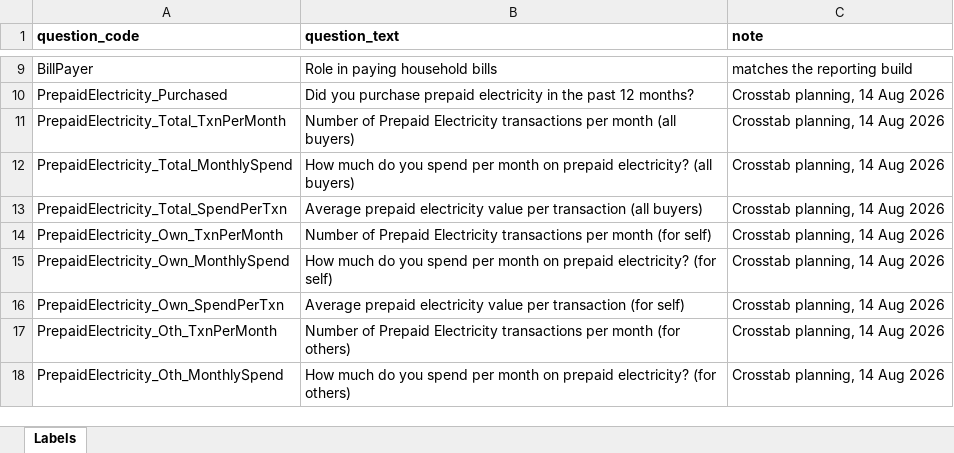
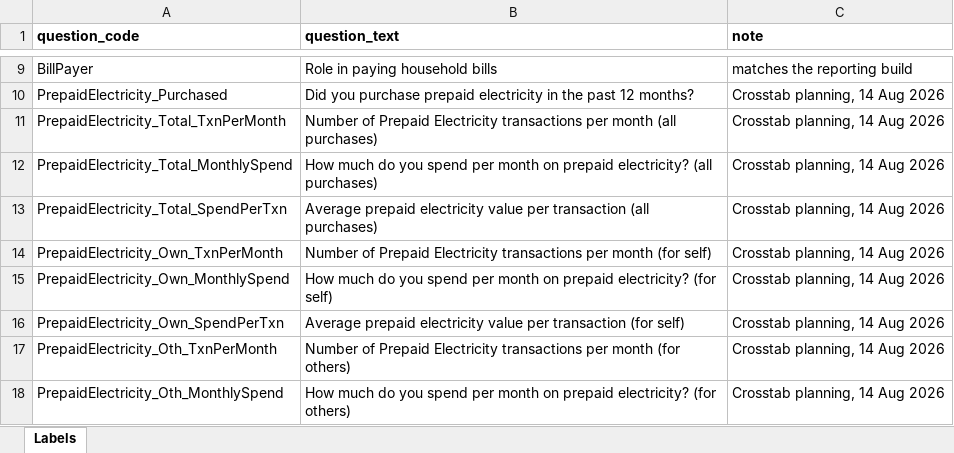
Before and after one commit to DuncanRBrett/Turas, an Excel workbook: modules/vas/vas_report_labels.xlsx, sheet Labels, drawn as a sheet; only a part is shown, gaps mark what is left out; values as stored, in another font and other column widths than the file's, no borders; the diff names each change by its address in the sheet, - before the commit and + after, or states it on an @@ line.

```diff
--- a/modules/vas/vas_report_labels.xlsx (sheet Labels)
+++ b/modules/vas/vas_report_labels.xlsx (sheet Labels)
-B11 (question_text): …month (all buyers)
+B11 (question_text): …month (all purchases)
-B12 (question_text): …electricity? (all buyers)
+B12 (question_text): …electricity? (all purchases)
-B13 (question_text): …transaction (all buyers)
+B13 (question_text): …transaction (all purchases)
```
Also changed, not shown: 1 other file.
